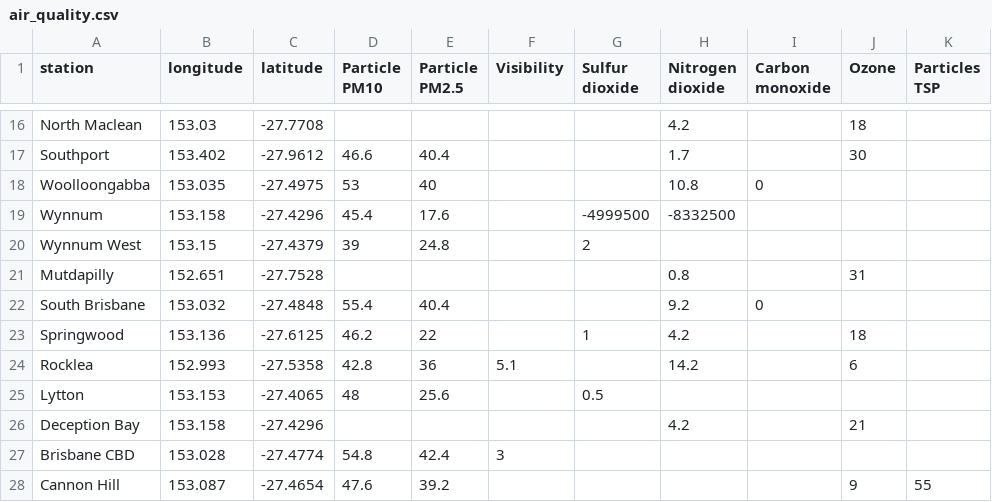
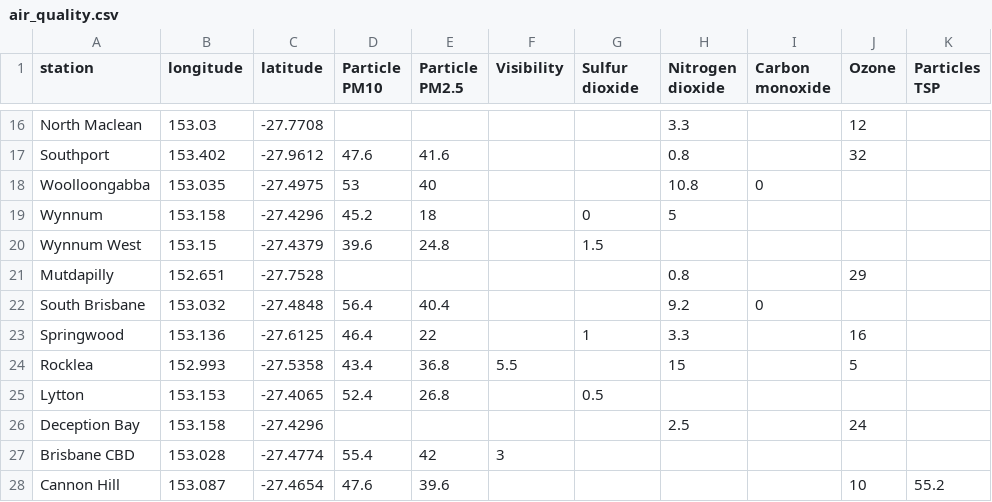
Before and after one commit to joshnicholas/qld_air, a CSV file: air_quality.csv, drawn as a sheet; only a part is shown, gaps mark what is left out; the diff covers the shown part only; the diff names each change by its address in the sheet, - before the commit and + after, or states it on an @@ line.

```diff
--- a/air_quality.csv
+++ b/air_quality.csv
-H16 (Nitrogen dioxide): 4.2
+H16 (Nitrogen dioxide): 3.3
-J16 (Ozone): 18
+J16 (Ozone): 12
-D17 (Particle PM10): 46.6
+D17 (Particle PM10): 47.6
-E17 (Particle PM2.5): 40.4
+E17 (Particle PM2.5): 41.6
-H17 (Nitrogen dioxide): 1.7
+H17 (Nitrogen dioxide): 0.8
-J17 (Ozone): 30
+J17 (Ozone): 32
-D19 (Particle PM10): 45.4
+D19 (Particle PM10): 45.2
-E19 (Particle PM2.5): 17.6
+E19 (Particle PM2.5): 18
-G19 (Sulfur dioxide): -4999500
+G19 (Sulfur dioxide): 0
-H19 (Nitrogen dioxide): -8332500
+H19 (Nitrogen dioxide): 5
-D20 (Particle PM10): 39
+D20 (Particle PM10): 39.6
-G20 (Sulfur dioxide): 2
+G20 (Sulfur dioxide): 1.5
-J21 (Ozone): 31
+J21 (Ozone): 29
-D22 (Particle PM10): 55.4
+D22 (Particle PM10): 56.4
-D23 (Particle PM10): 46.2
+D23 (Particle PM10): 46.4
-H23 (Nitrogen dioxide): 4.2
+H23 (Nitrogen dioxide): 3.3
-J23 (Ozone): 18
+J23 (Ozone): 16
-D24 (Particle PM10): 42.8
+D24 (Particle PM10): 43.4
-E24 (Particle PM2.5): 36
+E24 (Particle PM2.5): 36.8
-F24 (Visibility): 5.1
+F24 (Visibility): 5.5
-H24 (Nitrogen dioxide): 14.2
+H24 (Nitrogen dioxide): 15
-J24 (Ozone): 6
+J24 (Ozone): 5
-D25 (Particle PM10): 48
+D25 (Particle PM10): 52.4
-E25 (Particle PM2.5): 25.6
+E25 (Particle PM2.5): 26.8
-H26 (Nitrogen dioxide): 4.2
+H26 (Nitrogen dioxide): 2.5
-J26 (Ozone): 21
+J26 (Ozone): 24
-D27 (Particle PM10): 54.8
+D27 (Particle PM10): 55.4
-E27 (Particle PM2.5): 42.4
+E27 (Particle PM2.5): 42
-E28 (Particle PM2.5): 39.2
+E28 (Particle PM2.5): 39.6
-J28 (Ozone): 9
+J28 (Ozone): 10
-K28 (Particles TSP): 55
+K28 (Particles TSP): 55.2
```
Also changed, not shown: 58 edited cells elsewhere in this file.
